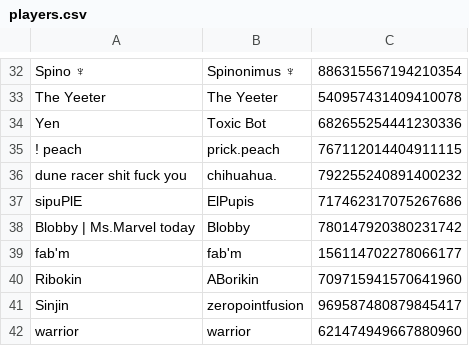
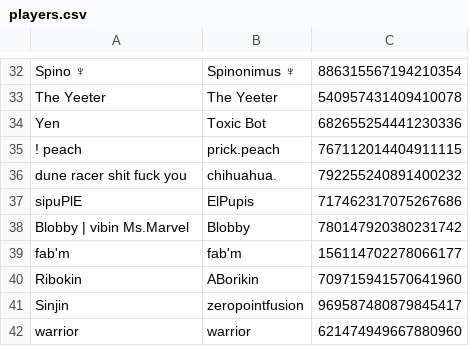
Before and after one commit to eyezayugh-rl/Scrubbys-Garage, a CSV file: Players/players.csv, drawn as a sheet; only a part is shown, gaps mark what is left out.

Commit message:
Updated Players

```diff
--- a/Players/players.csv
+++ b/Players/players.csv
@@ -37,3 +37,3 @@ dune racer shit fuck you,chihuahua.,792255240891400232
 sipuPlE,ElPupis,717462317075267686
-Blobby | Ms.Marvel today,Blobby,780147920380231742
+Blobby | vibin Ms.Marvel,Blobby,780147920380231742
 fab'm,fab'm,156114702278066177
```
